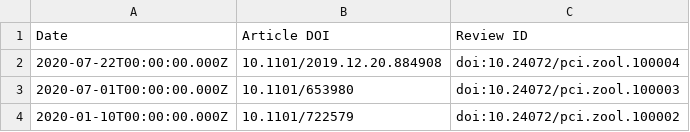
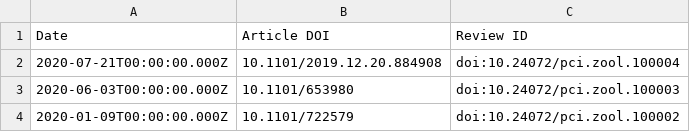
Before and after one commit to sciety/sciety, a CSV file: data/reviews/74fd66e9-3b90-4b5a-a4ab-5be83db4c5de.csv, drawn as a sheet.

```diff
--- a/data/reviews/74fd66e9-3b90-4b5a-a4ab-5be83db4c5de.csv
+++ b/data/reviews/74fd66e9-3b90-4b5a-a4ab-5be83db4c5de.csv
@@ -1,4 +1,4 @@
 Date,Article DOI,Review ID
-2020-07-22T00:00:00.000Z,10.1101/2019.12.20.884908,doi:10.24072/pci.zool.100004
-2020-07-01T00:00:00.000Z,10.1101/653980,doi:10.24072/pci.zool.100003
-2020-01-10T00:00:00.000Z,10.1101/722579,doi:10.24072/pci.zool.100002
+2020-07-21T00:00:00.000Z,10.1101/2019.12.20.884908,doi:10.24072/pci.zool.100004
+2020-06-03T00:00:00.000Z,10.1101/653980,doi:10.24072/pci.zool.100003
+2020-01-09T00:00:00.000Z,10.1101/722579,doi:10.24072/pci.zool.100002
```
Also changed, not shown: 1 other file.
